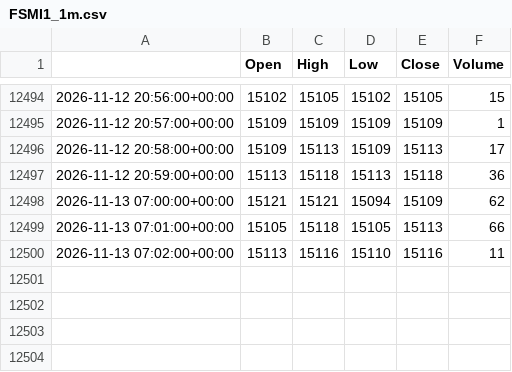
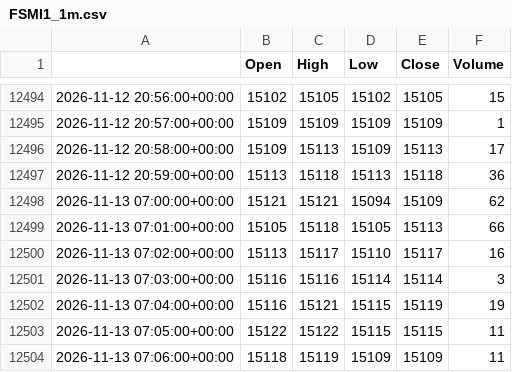
Before and after one commit to loljack01/AutoTrader, a CSV file: data/cache/FSMI1_1m.csv, drawn as a sheet; only a part is shown, gaps mark what is left out.

```diff
--- a/data/cache/FSMI1_1m.csv
+++ b/data/cache/FSMI1_1m.csv
@@ -12499,2 +12499,6 @@
 2026-11-13 07:01:00+00:00,15105,15118,15105,15113,66
-2026-11-13 07:02:00+00:00,15113,15116,15110,15116,11
+2026-11-13 07:02:00+00:00,15113,15117,15110,15117,16
+2026-11-13 07:03:00+00:00,15116,15116,15114,15114,3
+2026-11-13 07:04:00+00:00,15116,15121,15115,15119,19
+2026-11-13 07:05:00+00:00,15122,15122,15115,15115,11
+2026-11-13 07:06:00+00:00,15118,15119,15109,15109,11
```
Also changed, not shown: data/cache/FDAX1_1m.csv, data/cache/FIB1_1m.csv, 7 other files.
